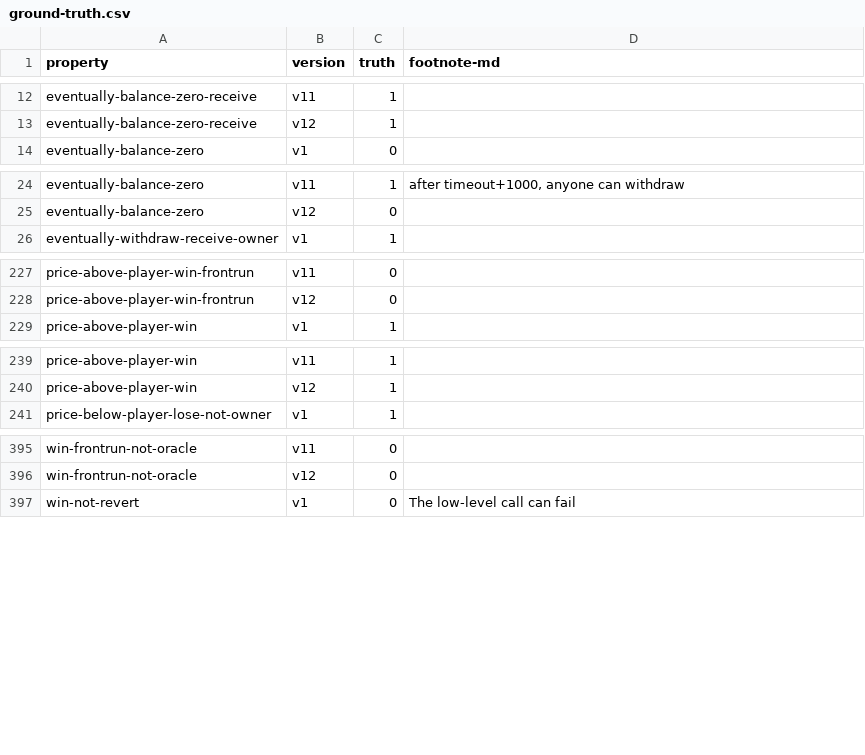
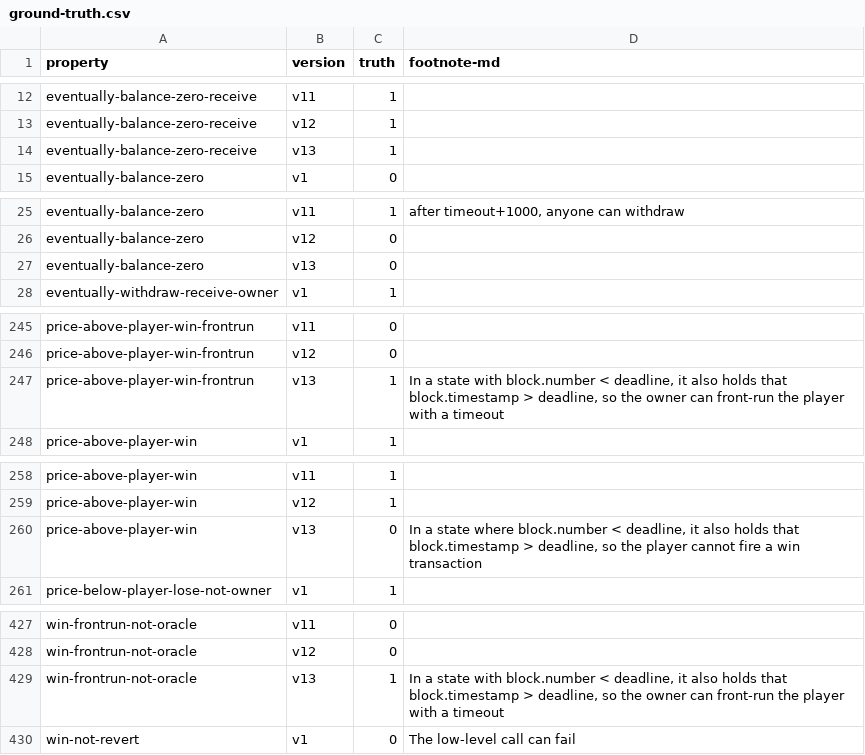
Before and after one commit to fiaravia/contracts-verification-benchmark, a CSV file: contracts/price-bet/ground-truth.csv, drawn as a sheet; only a part is shown, gaps mark what is left out; the diff covers the shown part only; the diff names each change by its address in the sheet, - before the commit and + after, or states it on an @@ line.

```diff
--- a/contracts/price-bet/ground-truth.csv
+++ b/contracts/price-bet/ground-truth.csv
+row 14: eventually-balance-zero-receive | v13 | 1
+row 27: eventually-balance-zero | v13 | 0
+row 247: price-above-player-win-frontrun | v13 | 1 | In a state with block.number < deadline, it also holds that block.timestamp > deadline, so the owner can front-run the player with a timeout
+row 260: price-above-player-win | v13 | 0 | In a state where block.number < deadline, it also holds that block.timestamp > deadline, so the player cannot fire a win transaction
+row 429: win-frontrun-not-oracle | v13 | 1 | In a state with block.number < deadline, it also holds that block.timestamp > deadline, so the owner can front-run the player with a timeout
```
Also changed, not shown: 32 added rows elsewhere in this file, 2 other files.
